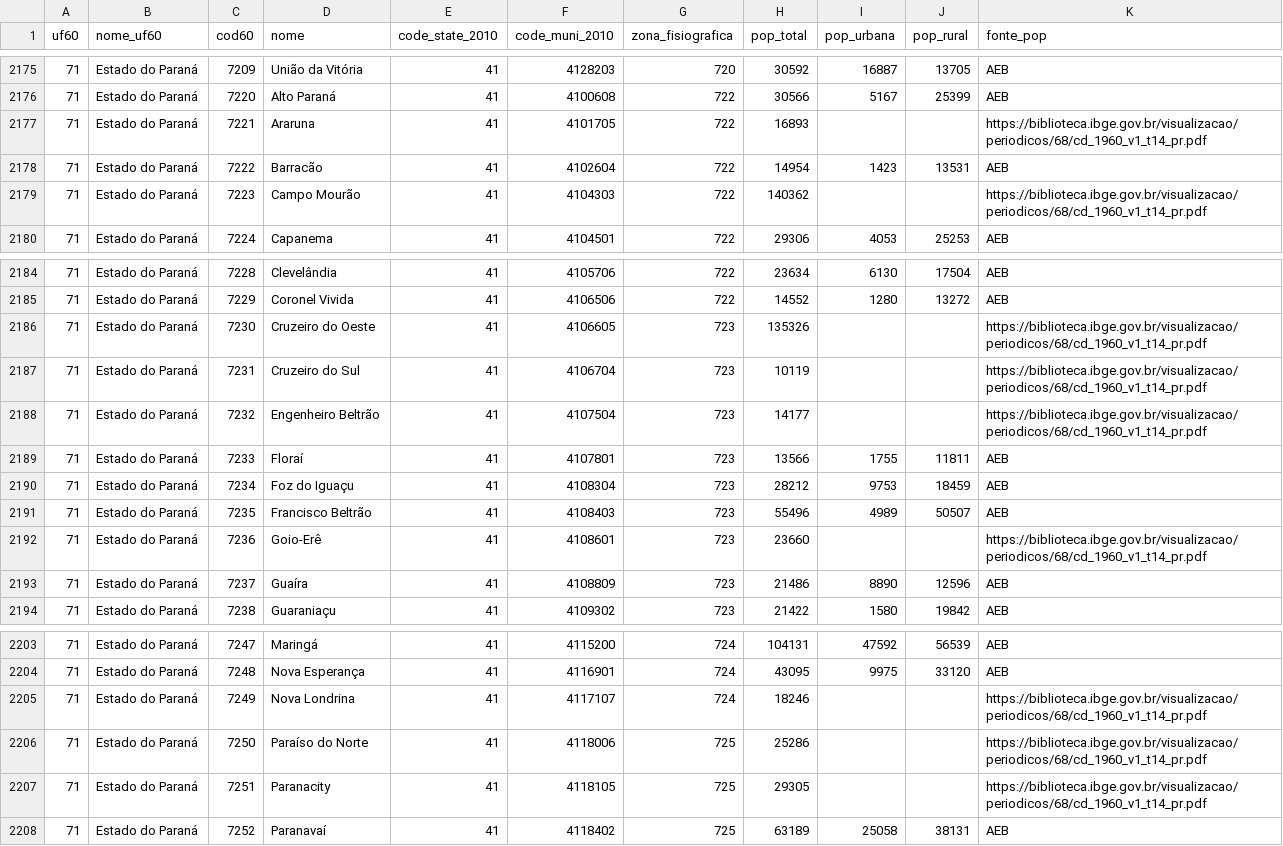
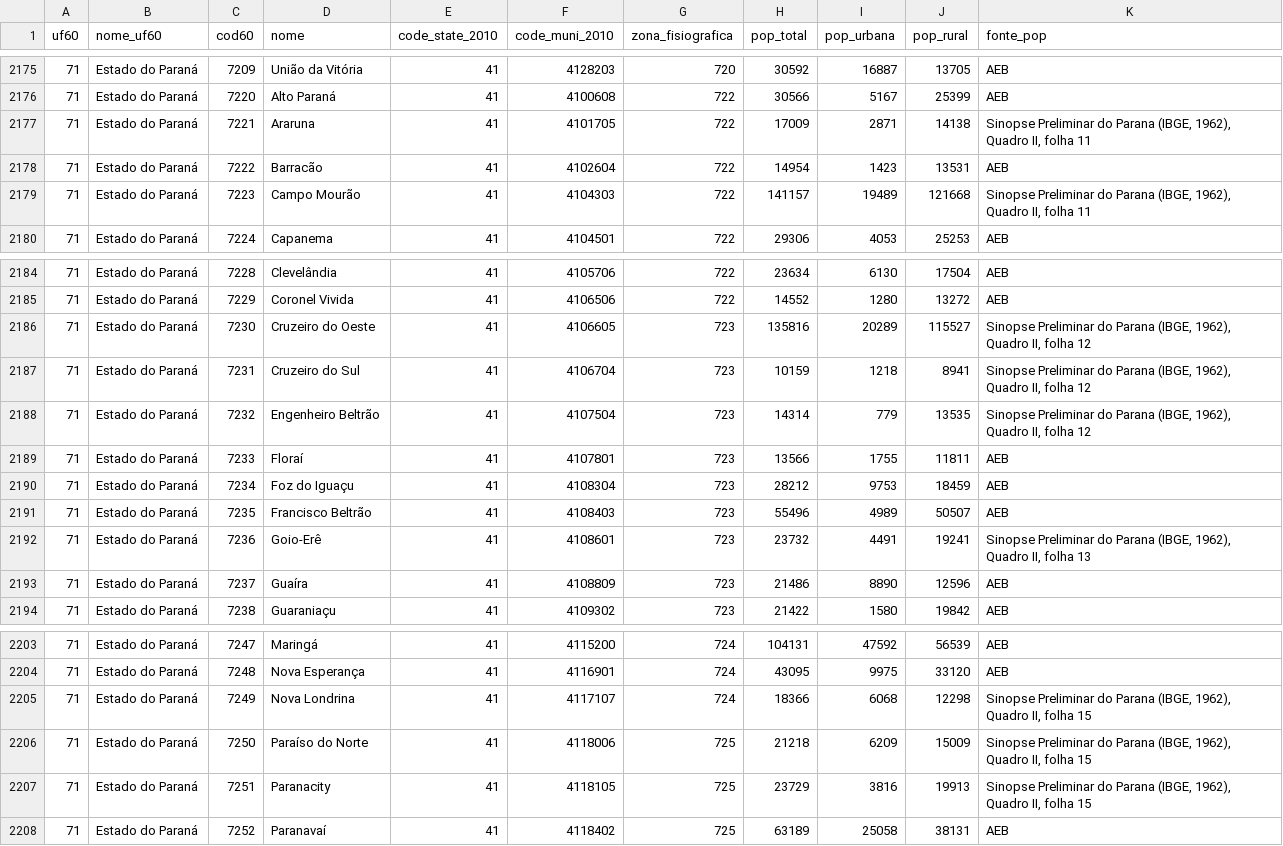
Before and after one commit to ipea/censobr_prep_data, a CSV file: read_guides/1960_municipios.csv, drawn as a sheet; only a part is shown, gaps mark what is left out; the diff covers the shown part only.

Commit message:
1960: o corte urbano/rural dos 19 municipios do Parana, pela Sinopse Preliminar
O arquivo municipal tinha 24 municipios sem o corte urbano/rural, mas so 19
eram buraco real, todos no Parana: os outros cinco -- Fernando de Noronha,
Nilopolis, Sao Joao de Meriti, Aguas de Sao Pedro e Mucurici -- tem um lado em
branco porque e zero. Os 19 sao municipios que o Anuario Estatistico nao lista,
por terem sido instalados depois da sua relacao municipal; o total deles vinha
do tomo do Volume I, que para o Parana e estimativa da amostra de 25%, enquanto
os outros 143 vem da contagem completa.

Agora os 19 vem da mesma fonte que os demais: o Quadro II da Sinopse Preliminar
do Parana (IBGE, marco de 1962), "Populacao urbana e rural e domicilios,
segundo as Zonas Fisiograficas, os Municipios e os Distritos", lido nas paginas
do folheto. Total, urbana e rural, os tres, para que o estado inteiro tenha uma
so procedencia. Cada leitura fecha urbana + rural = total.

A leitura tambem validou a transcricao anterior e corrigiu um erro nela. Quatro
zonas fisiograficas passaram a bater digito a digito com a Sinopse -- Litoral,
Alto Ribeira, Campos Gerais e Curitiba --, e a do Irati acusava 333 pessoas
trocadas entre urbana e rural: em Rio Azul o guia trazia a populacao urbana do
distrito-sede (1.634) no lugar da do municipio (1.967), sendo a diferenca o
distrito de Soares. Corrigido, a Zona do Irati fecha em 152.058 / 47.054 /
105.004.

Nenhum municipio do Parana fica sem corte. A soma do estado no guia (4.272.847)
ainda fica 4.916 abaixo da linha ESTADO da Sinopse (4.277.763), diferenca de
0,115% que vem da transcricao anterior dos outros 143 municipios e que uma
auditoria das 21 paginas do Quadro II fecharia.

```diff
--- a/read_guides/1960_municipios.csv
+++ b/read_guides/1960_municipios.csv
@@ -2176,5 +2176,5 @@
 71,Estado do Paraná,7220,Alto Paraná,41,4100608,722,30566,5167,25399,AEB
-71,Estado do Paraná,7221,Araruna,41,4101705,722,16893,,,https://biblioteca.ibge.gov.br/visualizacao/periodicos/68/cd_1960_v1_t14_pr.pdf
+71,Estado do Paraná,7221,Araruna,41,4101705,722,17009,2871,14138,"Sinopse Preliminar do Parana (IBGE, 1962), Quadro II, folha 11"
 71,Estado do Paraná,7222,Barracão,41,4102604,722,14954,1423,13531,AEB
-71,Estado do Paraná,7223,Campo Mourão,41,4104303,722,140362,,,https://biblioteca.ibge.gov.br/visualizacao/periodicos/68/cd_1960_v1_t14_pr.pdf
+71,Estado do Paraná,7223,Campo Mourão,41,4104303,722,141157,19489,121668,"Sinopse Preliminar do Parana (IBGE, 1962), Quadro II, folha 11"
 71,Estado do Paraná,7224,Capanema,41,4104501,722,29306,4053,25253,AEB
@@ -2185,5 +2185,5 @@
 71,Estado do Paraná,7229,Coronel Vivida,41,4106506,722,14552,1280,13272,AEB
-71,Estado do Paraná,7230,Cruzeiro do Oeste,41,4106605,723,135326,,,https://biblioteca.ibge.gov.br/visualizacao/periodicos/68/cd_1960_v1_t14_pr.pdf
-71,Estado do Paraná,7231,Cruzeiro do Sul,41,4106704,723,10119,,,https://biblioteca.ibge.gov.br/visualizacao/periodicos/68/cd_1960_v1_t14_pr.pdf
-71,Estado do Paraná,7232,Engenheiro Beltrão,41,4107504,723,14177,,,https://biblioteca.ibge.gov.br/visualizacao/periodicos/68/cd_1960_v1_t14_pr.pdf
+71,Estado do Paraná,7230,Cruzeiro do Oeste,41,4106605,723,135816,20289,115527,"Sinopse Preliminar do Parana (IBGE, 1962), Quadro II, folha 12"
+71,Estado do Paraná,7231,Cruzeiro do Sul,41,4106704,723,10159,1218,8941,"Sinopse Preliminar do Parana (IBGE, 1962), Quadro II, folha 12"
+71,Estado do Paraná,7232,Engenheiro Beltrão,41,4107504,723,14314,779,13535,"Sinopse Preliminar do Parana (IBGE, 1962), Quadro II, folha 12"
 71,Estado do Paraná,7233,Floraí,41,4107801,723,13566,1755,11811,AEB
@@ -2191,3 +2191,3 @@
 71,Estado do Paraná,7235,Francisco Beltrão,41,4108403,723,55496,4989,50507,AEB
-71,Estado do Paraná,7236,Goio-Erê,41,4108601,723,23660,,,https://biblioteca.ibge.gov.br/visualizacao/periodicos/68/cd_1960_v1_t14_pr.pdf
+71,Estado do Paraná,7236,Goio-Erê,41,4108601,723,23732,4491,19241,"Sinopse Preliminar do Parana (IBGE, 1962), Quadro II, folha 13"
 71,Estado do Paraná,7237,Guaíra,41,4108809,723,21486,8890,12596,AEB
@@ -2204,5 +2204,5 @@
 71,Estado do Paraná,7248,Nova Esperança,41,4116901,724,43095,9975,33120,AEB
-71,Estado do Paraná,7249,Nova Londrina,41,4117107,724,18246,,,https://biblioteca.ibge.gov.br/visualizacao/periodicos/68/cd_1960_v1_t14_pr.pdf
-71,Estado do Paraná,7250,Paraíso do Norte,41,4118006,725,25286,,,https://biblioteca.ibge.gov.br/visualizacao/periodicos/68/cd_1960_v1_t14_pr.pdf
-71,Estado do Paraná,7251,Paranacity,41,4118105,725,29305,,,https://biblioteca.ibge.gov.br/visualizacao/periodicos/68/cd_1960_v1_t14_pr.pdf
+71,Estado do Paraná,7249,Nova Londrina,41,4117107,724,18366,6068,12298,"Sinopse Preliminar do Parana (IBGE, 1962), Quadro II, folha 15"
+71,Estado do Paraná,7250,Paraíso do Norte,41,4118006,725,21218,6209,15009,"Sinopse Preliminar do Parana (IBGE, 1962), Quadro II, folha 15"
+71,Estado do Paraná,7251,Paranacity,41,4118105,725,23729,3816,19913,"Sinopse Preliminar do Parana (IBGE, 1962), Quadro II, folha 15"
 71,Estado do Paraná,7252,Paranavaí,41,4118402,725,63189,25058,38131,AEB
```
Also changed, not shown: 43 edited cells elsewhere in this file.
